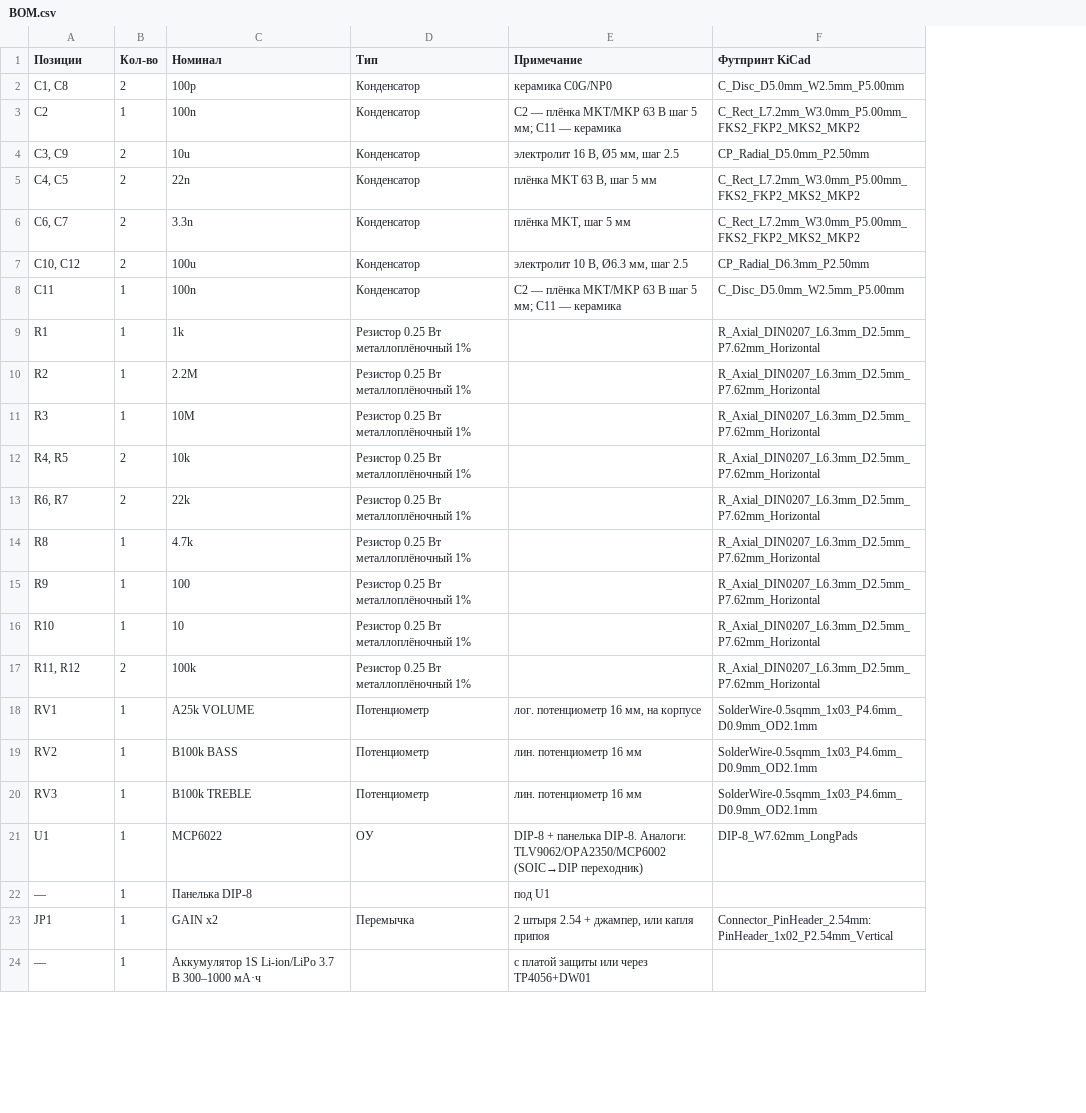
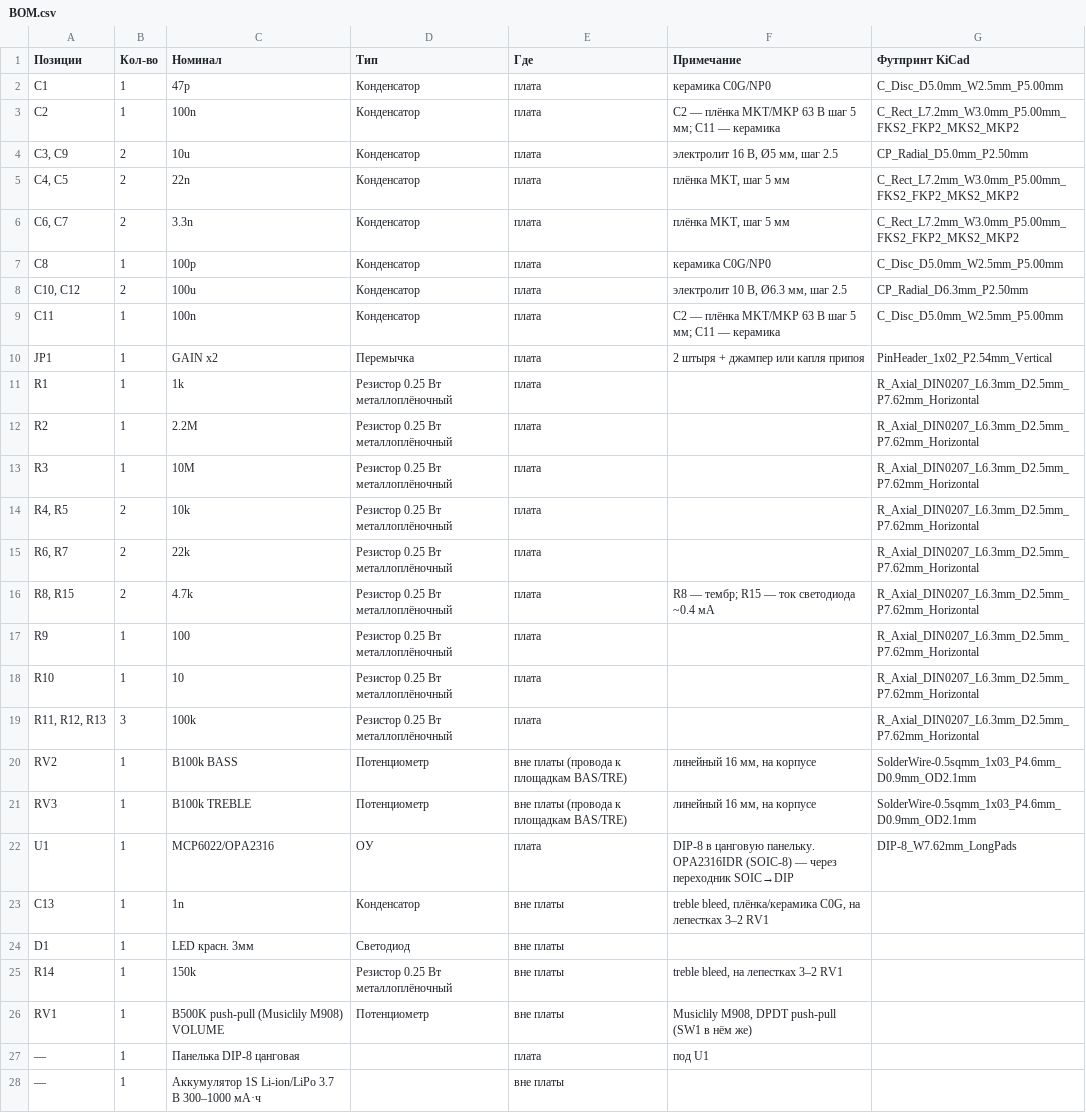
Before and after one commit to KNikolaich/Guitar-electric, a CSV file: BOM.csv, drawn as a sheet; only a part is shown; removed rows and columns are numbered as before the commit, all else as after; the diff covers the shown part only; the diff names each change by its address in the sheet, - before the commit and + after, or states it on an @@ line.

Commit message:
v3 ПРЕДУСИЛИТЕЛЬ ДЛЯ ГИТАРЫ v3: буфер + 2-полосный темброблок, 1S Li-ion, громкость B500K push-pull (актив/пассив), светодиод питания

```diff
--- a/BOM.csv
+++ b/BOM.csv
+column E (Где), rows 2-6: all плата; rows 8-9: плата | плата; rows 11-22: плата | плата | плата | плата | плата | плата | плата | плата | плата | вне платы (провода к площадкам BAS/TRE) | вне платы (провода к площадкам BAS/TRE) | плата; rows 27-28: плата | вне платы
-A2 (Позиции): C1, C8
+A2 (Позиции): C1
-B2 (Кол-во): 2
+B2 (Кол-во): 1
-C2 (Номинал): 100p
+C2 (Номинал): 47p
-F5 (Примечание): плёнка MKT 63 В, шаг 5 мм
+F5 (Примечание): плёнка MKT, шаг 5 мм
+row 7: C8 | 1 | 100p | Конденсатор | плата | керамика C0G/NP0 | C_Disc_D5.0mm_W2.5mm_P5.00mm
+row 10: JP1 | 1 | GAIN x2 | Перемычка | плата | 2 штыря + джампер или капля припоя | PinHeader_1x02_P2.54mm_Vertical
-D11:D19 (Тип): Резистор 0.25 Вт металлоплёночный 1%
+D11:D19 (Тип): Резистор 0.25 Вт металлоплёночный
-A16 (Позиции): R8
+A16 (Позиции): R8, R15
-B16 (Кол-во): 1
+B16 (Кол-во): 2
-F16 (Примечание): (empty)
+F16 (Примечание): R8 — тембр; R15 — ток светодиода ~0.4 мА
-A19 (Позиции): R11, R12
+A19 (Позиции): R11, R12, R13
-B19 (Кол-во): 2
+B19 (Кол-во): 3
-row 18: RV1 | 1 | A25k VOLUME | Потенциометр | лог. потенциометр 16 мм, на корпусе | SolderWire-0.5sqmm_1x03_P4.6mm_D0.9mm_OD2.1mm
-F20:F21 (Примечание): лин. потенциометр 16 мм
+F20:F21 (Примечание): линейный 16 мм, на корпусе
-C22 (Номинал): MCP6022
+C22 (Номинал): MCP6022/OPA2316
-F22 (Примечание): DIP-8 + панелька DIP-8. Аналоги: TLV9062/OPA2350/MCP6002 (SOIC→DIP переходник)
+F22 (Примечание): DIP-8 в цанговую панельку. OPA2316IDR (SOIC-8) — через переходник SOIC→DIP
+row 23: C13 | 1 | 1n | Конденсатор | вне платы | treble bleed, плёнка/керамика C0G, на лепестках 3–2 RV1
+row 24: D1 | 1 | LED красн. 3мм | Светодиод | вне платы
+row 25: R14 | 1 | 150k | Резистор 0.25 Вт металлоплёночный | вне платы | treble bleed, на лепестках 3–2 RV1
+row 26: RV1 | 1 | B500K push-pull (Musiclily M908) VOLUME | Потенциометр | вне платы | Musiclily M908, DPDT push-pull (SW1 в нём же)
-C27 (Номинал): Панелька DIP-8
+C27 (Номинал): Панелька DIP-8 цанговая
-row 23: JP1 | 1 | GAIN x2 | Перемычка | 2 штыря 2.54 + джампер, или капля припоя | Connector_PinHeader_2.54mm:PinHeader_1x02_P2.54mm_Vertical
-F28 (Примечание): с платой защиты или через TP4056+DW01
+F28 (Примечание): (empty)
```
Also changed, not shown: 1 removed row and 4 edited cells elsewhere in this file, 23 other files.
